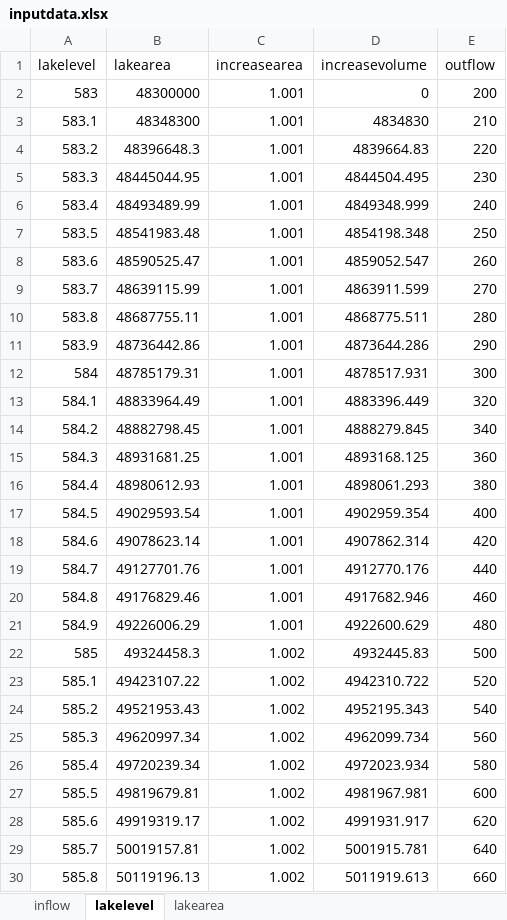
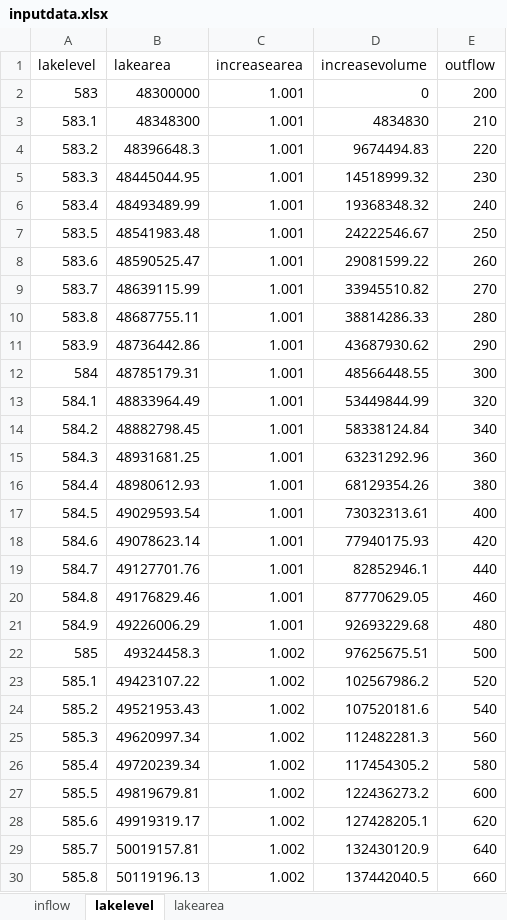
Before and after one commit to zischg/lakesystemdynamicsexample, an Excel workbook: inputdata.xlsx, sheet lakelevel, drawn as a sheet; only a part is shown; values as stored, in another font and other column widths than the file's, no borders; the diff covers the shown part only; the diff names each change by its address in the sheet, - before the commit and + after, or states it on an @@ line.

```diff
--- a/inputdata.xlsx (sheet lakelevel)
+++ b/inputdata.xlsx (sheet lakelevel)
-D4 (increasevolume): 4839664.83
+D4 (increasevolume): 9674494.83
-D5 (increasevolume): 4844504.495
+D5 (increasevolume): 14518999.32
-D6 (increasevolume): 4849348.999
+D6 (increasevolume): 19368348.32
-D7 (increasevolume): 4854198.348
+D7 (increasevolume): 24222546.67
-D8 (increasevolume): 4859052.547
+D8 (increasevolume): 29081599.22
-D9 (increasevolume): 4863911.599
+D9 (increasevolume): 33945510.82
-D10 (increasevolume): 4868775.511
+D10 (increasevolume): 38814286.33
-D11 (increasevolume): 4873644.286
+D11 (increasevolume): 43687930.62
-D12 (increasevolume): 4878517.931
+D12 (increasevolume): 48566448.55
-D13 (increasevolume): 4883396.449
+D13 (increasevolume): 53449844.99
-D14 (increasevolume): 4888279.845
+D14 (increasevolume): 58338124.84
-D15 (increasevolume): 4893168.125
+D15 (increasevolume): 63231292.96
-D16 (increasevolume): 4898061.293
+D16 (increasevolume): 68129354.26
-D17 (increasevolume): 4902959.354
+D17 (increasevolume): 73032313.61
-D18 (increasevolume): 4907862.314
+D18 (increasevolume): 77940175.93
-D19 (increasevolume): 4912770.176
+D19 (increasevolume): 82852946.1
-D20 (increasevolume): 4917682.946
+D20 (increasevolume): 87770629.05
-D21 (increasevolume): 4922600.629
+D21 (increasevolume): 92693229.68
-D22 (increasevolume): 4932445.83
+D22 (increasevolume): 97625675.51
-D23 (increasevolume): 4942310.722
+D23 (increasevolume): 102567986.2
-D24 (increasevolume): 4952195.343
+D24 (increasevolume): 107520181.6
-D25 (increasevolume): 4962099.734
+D25 (increasevolume): 112482281.3
-D26 (increasevolume): 4972023.934
+D26 (increasevolume): 117454305.2
-D27 (increasevolume): 4981967.981
+D27 (increasevolume): 122436273.2
-D28 (increasevolume): 4991931.917
+D28 (increasevolume): 127428205.1
-D29 (increasevolume): 5001915.781
+D29 (increasevolume): 132430120.9
-D30 (increasevolume): 5011919.613
+D30 (increasevolume): 137442040.5
```
Also changed, not shown: 88 edited cells elsewhere in this sheet, 1 other file.
